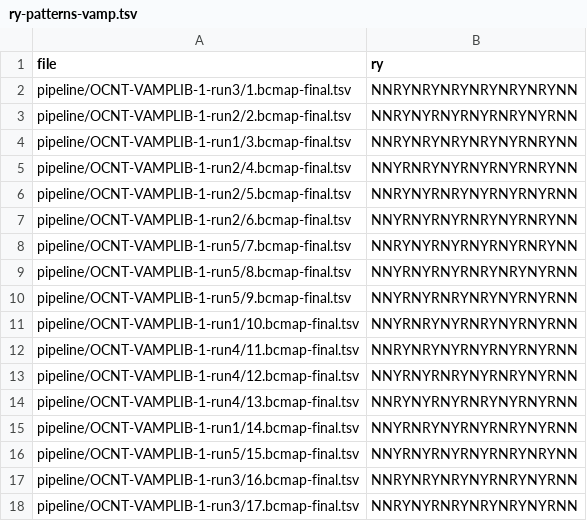
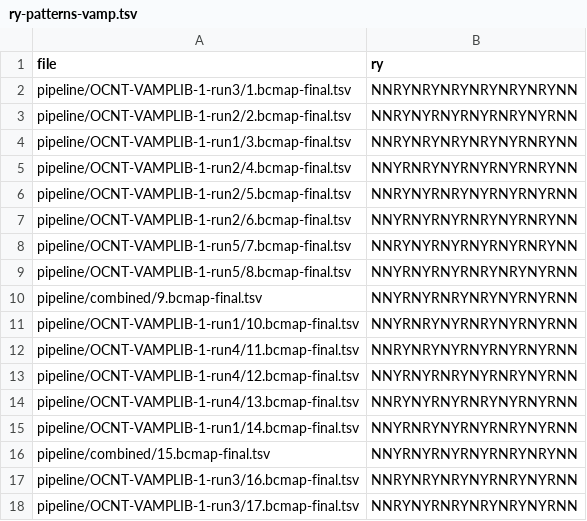
Before and after one commit to MiTPenguin/bms-dms, a TSV file: ry-patterns-vamp.tsv, drawn as a sheet.

Commit message:
updated ry patterns

```diff
--- a/ry-patterns-vamp.tsv
+++ b/ry-patterns-vamp.tsv
@@ -9,3 +9,3 @@ pipeline/OCNT-VAMPLIB-1-run5/7.bcmap-final.tsv	NNRYNYRNYRNYRNYRNRYNN
 pipeline/OCNT-VAMPLIB-1-run5/8.bcmap-final.tsv	NNYRNYRNYRNRYNRYNYRNN
-pipeline/OCNT-VAMPLIB-1-run5/9.bcmap-final.tsv	NNYRNYRNRYNRYNYRNYRNN
+pipeline/combined/9.bcmap-final.tsv	NNYRNYRNRYNRYNYRNYRNN
 pipeline/OCNT-VAMPLIB-1-run1/10.bcmap-final.tsv	NNYRNRYNYRNRYNYRNYRNN
@@ -15,3 +15,3 @@ pipeline/OCNT-VAMPLIB-1-run4/13.bcmap-final.tsv	NNRYNYRNYRNRYNYRNYRNN
 pipeline/OCNT-VAMPLIB-1-run1/14.bcmap-final.tsv	NNYRNRYNYRNYRNRYNYRNN
-pipeline/OCNT-VAMPLIB-1-run5/15.bcmap-final.tsv	NNYRNYRNYRNYRNRYNRYNN
+pipeline/combined/15.bcmap-final.tsv	NNYRNYRNYRNYRNRYNRYNN
 pipeline/OCNT-VAMPLIB-1-run3/16.bcmap-final.tsv	NNRYNRYNRYNYRNRYNYRNN
```
